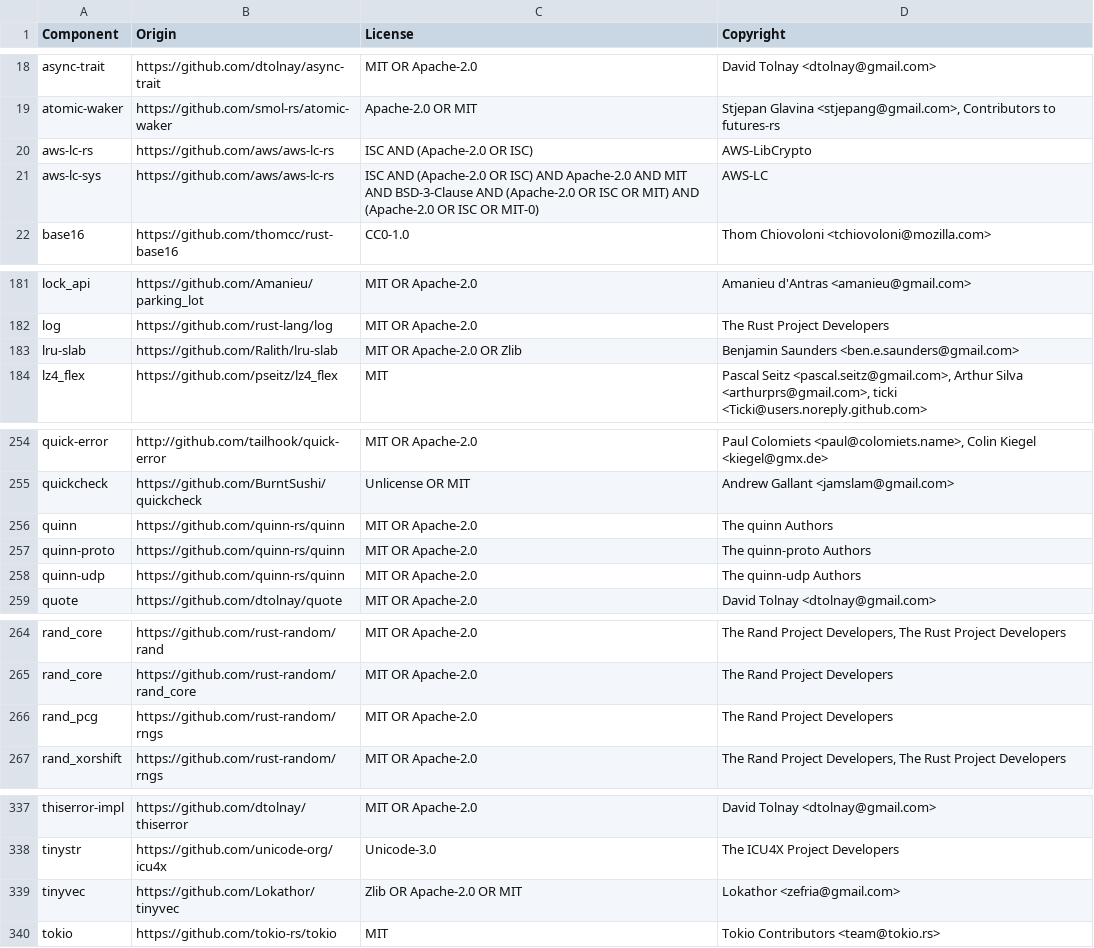
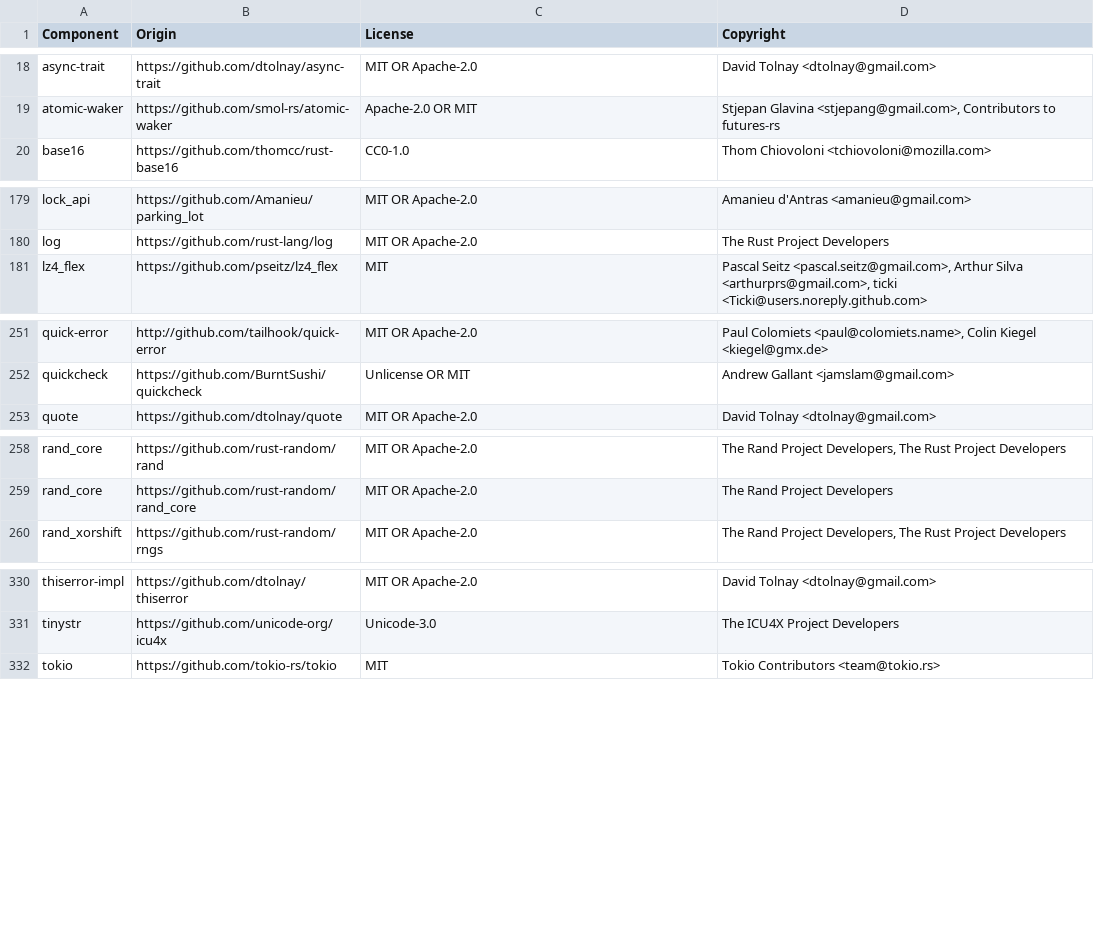
Before and after one commit to vectordotdev/vrl, a CSV file: LICENSE-3rdparty.csv, drawn as a sheet; only a part is shown, gaps mark what is left out; the diff covers the shown part only; the diff names each change by its address in the sheet, - before the commit and + after, or states it on an @@ line.

Commit message:
fix(stdlib): use ring as the rustls crypto provider for http_request (#2027)

```diff
--- a/LICENSE-3rdparty.csv
+++ b/LICENSE-3rdparty.csv
-row 20: aws-lc-rs | https://github.com/aws/aws-lc-rs | ISC AND (Apache-2.0 OR ISC) | AWS-LibCrypto
-row 21: aws-lc-sys | https://github.com/aws/aws-lc-rs | ISC AND (Apache-2.0 OR ISC) AND Apache-2.0 AND MIT AND BSD-3-Clause AND (Apache-2.0 OR ISC OR MIT) AND (Apache-2.0 OR ISC OR MIT-0) | AWS-LC
-row 183: lru-slab | https://github.com/Ralith/lru-slab | MIT OR Apache-2.0 OR Zlib | Benjamin Saunders <ben.e.saunders@gmail.com>
-row 256: quinn | https://github.com/quinn-rs/quinn | MIT OR Apache-2.0 | The quinn Authors
-row 257: quinn-proto | https://github.com/quinn-rs/quinn | MIT OR Apache-2.0 | The quinn-proto Authors
-row 258: quinn-udp | https://github.com/quinn-rs/quinn | MIT OR Apache-2.0 | The quinn-udp Authors
-row 266: rand_pcg | https://github.com/rust-random/rngs | MIT OR Apache-2.0 | The Rand Project Developers
-row 339: tinyvec | https://github.com/Lokathor/tinyvec | Zlib OR Apache-2.0 OR MIT | Lokathor <zefria@gmail.com>
```
Also changed, not shown: 1 removed row elsewhere in this file, 5 other files.
